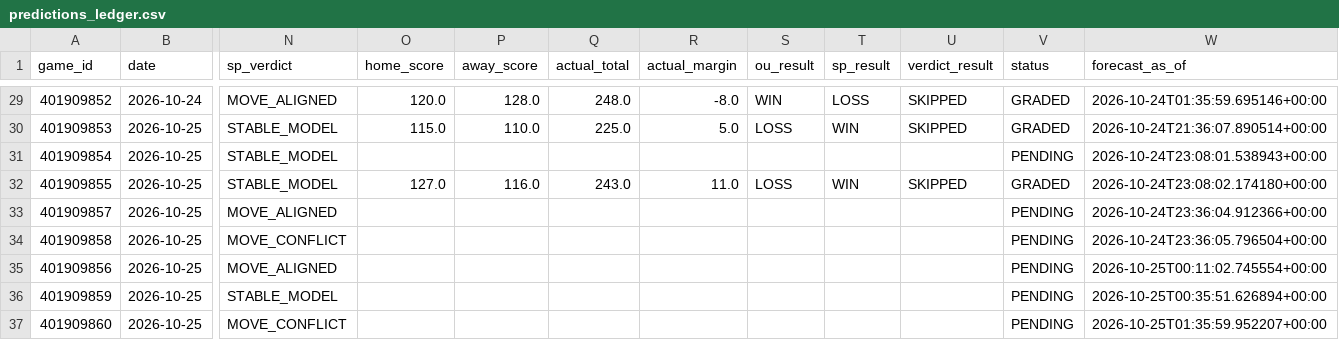
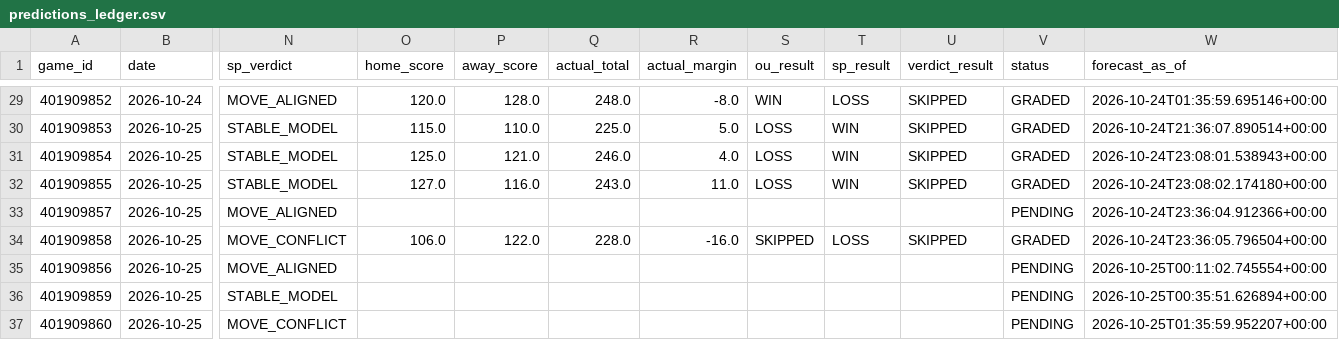
Before and after one commit to Thakky001/NBA, a CSV file: data/raw/predictions_ledger.csv, drawn as a sheet; only a part is shown, gaps mark what is left out; the diff names each change by its address in the sheet, - before the commit and + after, or states it on an @@ line.

```diff
--- a/data/raw/predictions_ledger.csv
+++ b/data/raw/predictions_ledger.csv
-O31 (home_score): (empty)
+O31 (home_score): 125.0
-P31 (away_score): (empty)
+P31 (away_score): 121.0
-Q31 (actual_total): (empty)
+Q31 (actual_total): 246.0
-R31 (actual_margin): (empty)
+R31 (actual_margin): 4.0
-S31 (ou_result): (empty)
+S31 (ou_result): LOSS
-T31 (sp_result): (empty)
+T31 (sp_result): WIN
-U31 (verdict_result): (empty)
+U31 (verdict_result): SKIPPED
-V31 (status): PENDING
+V31 (status): GRADED
-O34 (home_score): (empty)
+O34 (home_score): 106.0
-P34 (away_score): (empty)
+P34 (away_score): 122.0
-Q34 (actual_total): (empty)
+Q34 (actual_total): 228.0
-R34 (actual_margin): (empty)
+R34 (actual_margin): -16.0
-S34 (ou_result): (empty)
+S34 (ou_result): SKIPPED
-T34 (sp_result): (empty)
+T34 (sp_result): LOSS
-U34 (verdict_result): (empty)
+U34 (verdict_result): SKIPPED
-V34 (status): PENDING
+V34 (status): GRADED
```
